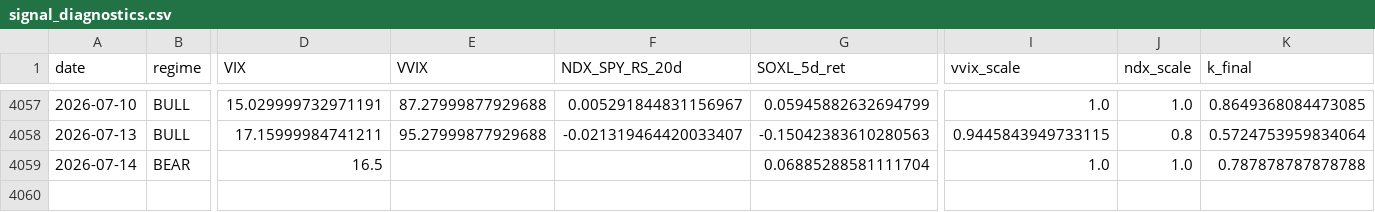
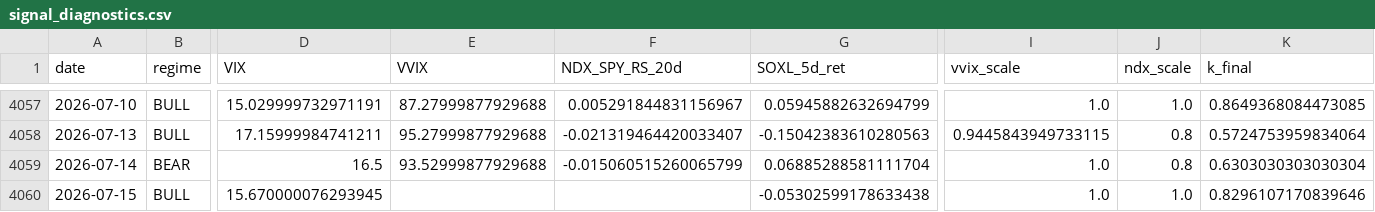
Before and after one commit to sunghakg/bube-v1-dashboard, a CSV file: data/v2_final/signal_diagnostics.csv, drawn as a sheet; only a part is shown, gaps mark what is left out; rows hold the shown columns only; the diff names each change by its address in the sheet, - before the commit and + after, or states it on an @@ line.

```diff
--- a/data/v2_final/signal_diagnostics.csv
+++ b/data/v2_final/signal_diagnostics.csv
-E4059 (VVIX): (empty)
+E4059 (VVIX): 93.52999877929688
-F4059 (NDX_SPY_RS_20d): (empty)
+F4059 (NDX_SPY_RS_20d): -0.015060515260065799
-J4059 (ndx_scale): 1.0
+J4059 (ndx_scale): 0.8
-K4059 (k_final): 0.787878787878788
+K4059 (k_final): 0.6303030303030304
+row 4060: 2026-07-15 | BULL | 15.670000076293945 |  |  | -0.05302599178633438 | 1.0 | 1.0 | 0.8296107170839646
```
Also changed, not shown: data/champ_nomargin/daily.csv, data/champ_nomargin/equity_curves.csv, 10 other files.
